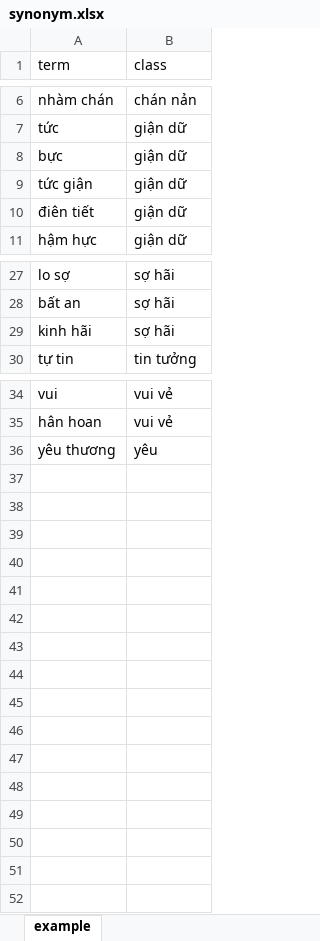
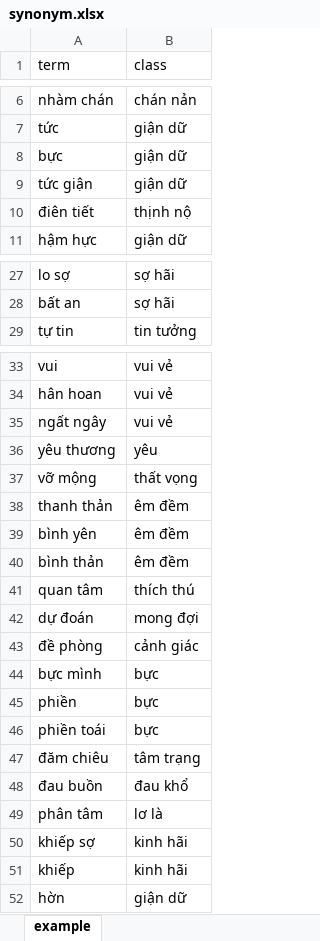
Before and after one commit to rain1024/emotion, an Excel workbook: database/synonym.xlsx, sheet example, drawn as a sheet; only a part is shown, gaps mark what is left out; values as stored, in another font and other column widths than the file's, no borders; charts and pictures not drawn; removed rows and columns are numbered as before the commit, all else as after; the diff names each change by its address in the sheet, - before the commit and + after, or states it on an @@ line.

```diff
--- a/database/synonym.xlsx (sheet example)
+++ b/database/synonym.xlsx (sheet example)
-B10 (class): giận dữ
+B10 (class): thịnh nộ
-row 29: kinh hãi | sợ hãi
+row 35: ngất ngây | vui vẻ
+row 37: vỡ mộng | thất vọng
+row 38: thanh thản | êm đềm
+row 39: bình yên | êm đềm
+row 40: bình thản | êm đềm
+row 41: quan tâm | thích thú
+row 42: dự đoán | mong đợi
+row 43: đề phòng | cảnh giác
+row 44: bực mình | bực
+row 45: phiền | bực
+row 46: phiền toái | bực
+row 47: đăm chiêu | tâm trạng
+row 48: đau buồn | đau khổ
+row 49: phân tâm | lơ là
+row 50: khiếp sợ | kinh hãi
+row 51: khiếp | kinh hãi
+row 52: hờn | giận dữ
```
Also changed, not shown: database/emotions.xlsx, database/en_synonym.xlsx, 2 other files.
